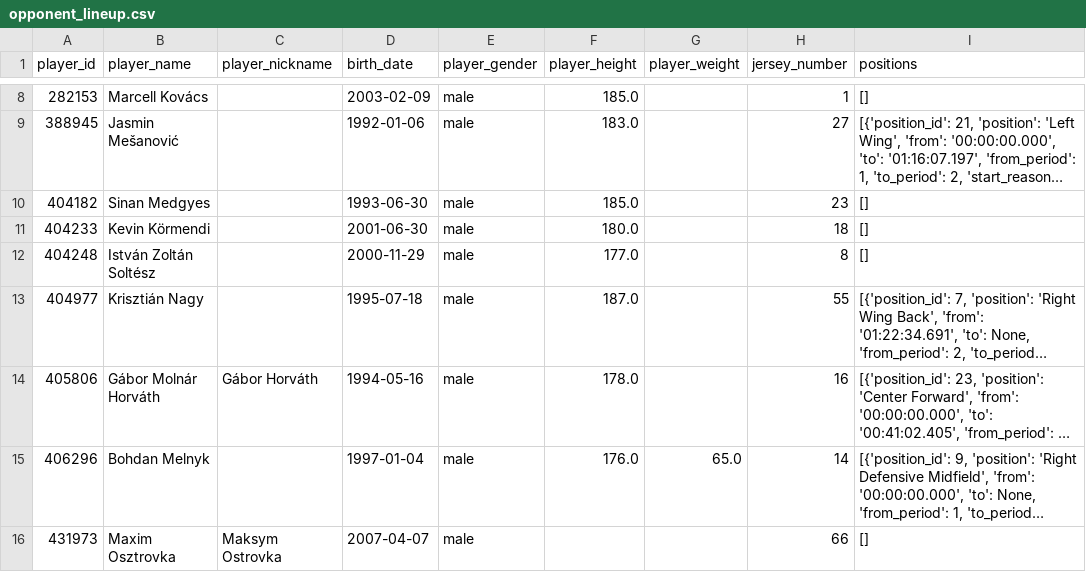
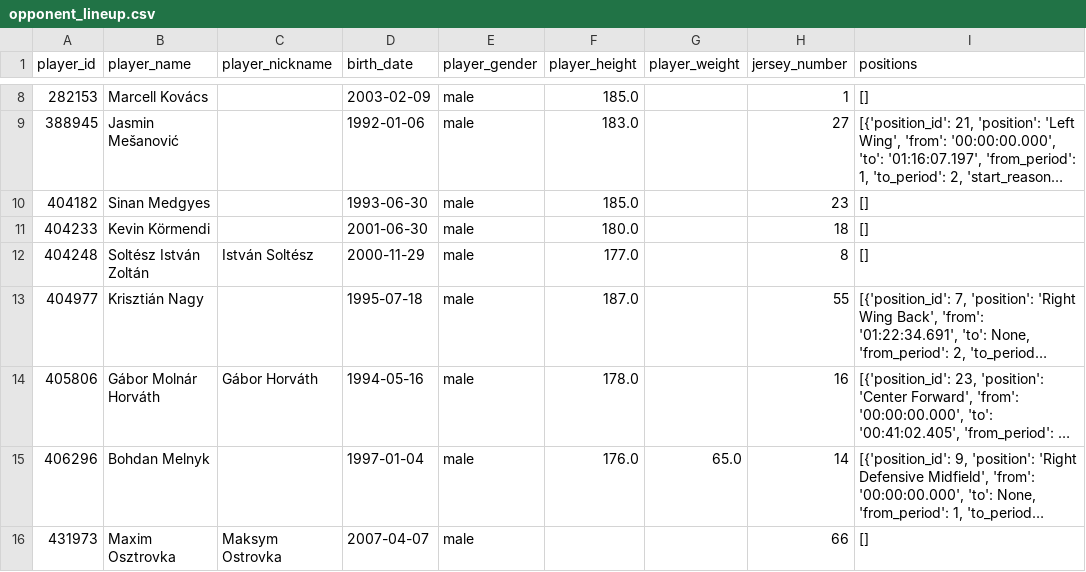
Before and after one commit to botondvargaujp/downloader_services, a CSV file: matches/2025-08-15/opponent_lineup.csv, drawn as a sheet; only a part is shown, gaps mark what is left out; long unchanged cells end in …; the diff names each change by its address in the sheet, - before the commit and + after, or states it on an @@ line.

Commit message:
fresh data

```diff
--- a/matches/2025-08-15/opponent_lineup.csv
+++ b/matches/2025-08-15/opponent_lineup.csv
-B12 (player_name): István Zoltán Soltész
+B12 (player_name): Soltész István Zoltán
-C12 (player_nickname): (empty)
+C12 (player_nickname): István Soltész
```
Also changed, not shown: matches/2026-01-24/opponent_lineup.csv, 5 other files.
